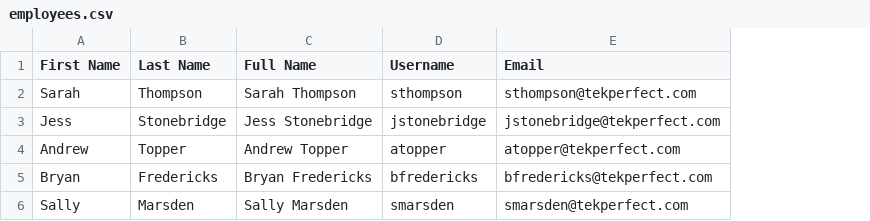
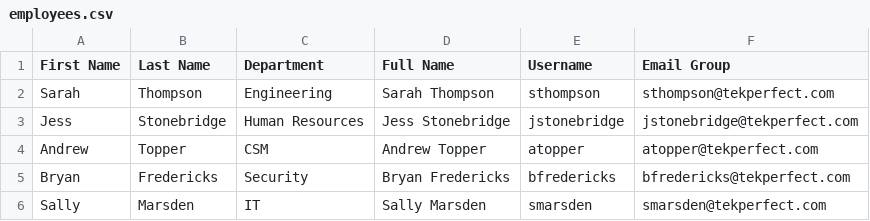
Before and after one commit to dpadillaortiz/Tekperfect-Python, a CSV file: Week02/Output-CSV/employees.csv, drawn as a sheet; addresses are those after the commit; the diff names each change by its address in the sheet, - before the commit and + after, or states it on an @@ line.

Commit message:
adding dpeartment and email groups

```diff
--- a/Week02/Output-CSV/employees.csv
+++ b/Week02/Output-CSV/employees.csv
+column C (Department), rows 2-6: Engineering | Human Resources | CSM | Security | IT
-F1: Email
+F1: Email Group
```
Also changed, not shown: 4 other files.
